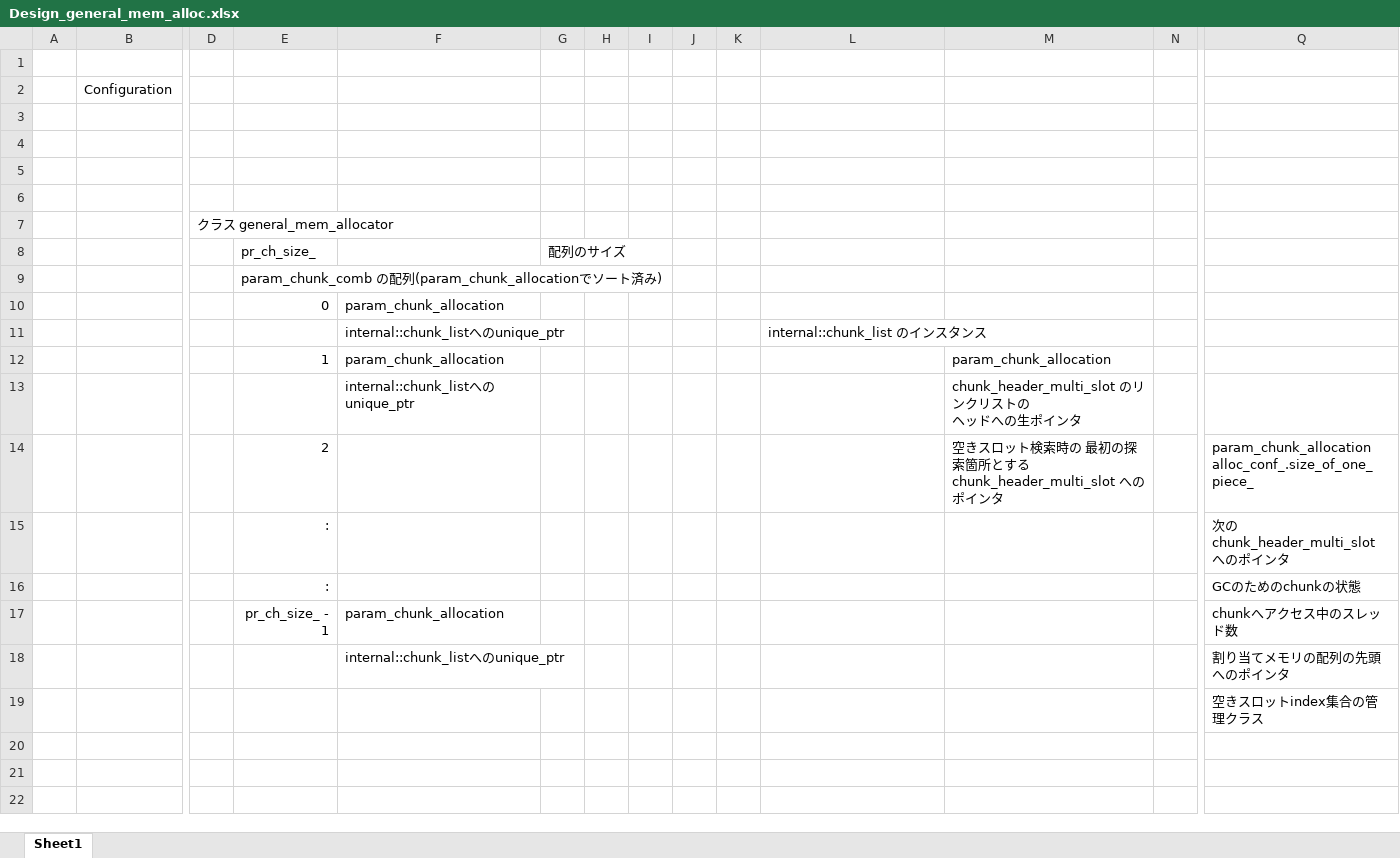
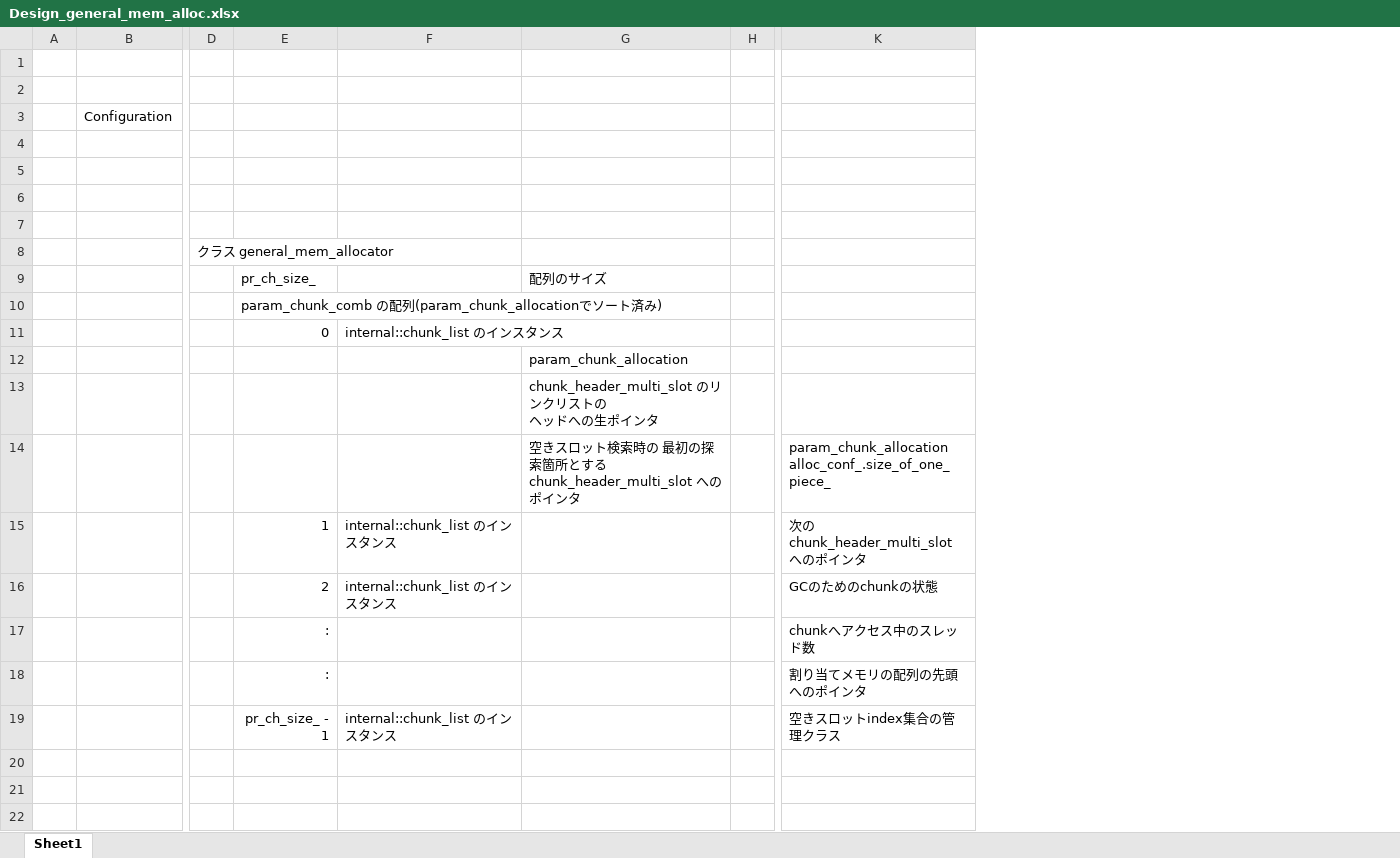
Before and after one commit to PFA03027/alpha_concurrent, an Excel workbook: libalconcurrent/doc/Design_general_mem_alloc.xlsx, sheet Sheet1, drawn as a sheet; only a part is shown, gaps mark what is left out; values as stored, in another font and other column widths than the file's, no borders; charts and pictures not drawn; removed rows and columns are numbered as before the commit, all else as after; rows hold the shown columns only; the diff names each change by its address in the sheet, - before the commit and + after, or states it on an @@ line.

```diff
--- a/libalconcurrent/doc/Design_general_mem_alloc.xlsx (sheet Sheet1)
+++ b/libalconcurrent/doc/Design_general_mem_alloc.xlsx (sheet Sheet1)
-column F, row 10: param_chunk_allocation; rows 12-13: param_chunk_allocation | internal::chunk_listへのunique_ptr; row 18: internal::chunk_listへのunique_ptr
-column G, row 8: 配列のサイズ
-column H, empty
-column I, empty
-column J, empty
-column K, empty
+row 1: (empty)
-G9: (empty)
+G9: 配列のサイズ
-F11: (empty)
+F11: internal::chunk_list のインスタンス
-row 11:  |  |  |  | internal::chunk_listへのunique_ptr |  |  |  |  |  | internal::chunk_list のインスタンス
-E12: 1
+E12: (empty)
-E14: 2
+E14: (empty)
-E15: :
+E15: 1
-F15: (empty)
+F15: internal::chunk_list のインスタンス
+row 16:  |  |  | 2 | internal::chunk_list のインスタンス |  |  | GCのためのchunkの状態
-K17: GCのためのchunkの状態
+K17: chunkへアクセス中のスレッド数
-row 17:  |  |  | pr_ch_size_ - 1 | param_chunk_allocation |  |  |  |  |  |  |  |  | chunkへアクセス中のスレッド数
-E18: (empty)
+E18: :
-row 19:  |  |  |  |  |  |  |  |  |  |  |  |  | 空きスロットindex集合の管理クラス
+row 19:  |  |  | pr_ch_size_ - 1 | internal::chunk_list のインスタンス |  |  | 空きスロットindex集合の管理クラス
```
Also changed, not shown: charts or pictures, libalconcurrent/doc/design.xlsx, libalconcurrent/doc/dynamic_tls.xlsx.
